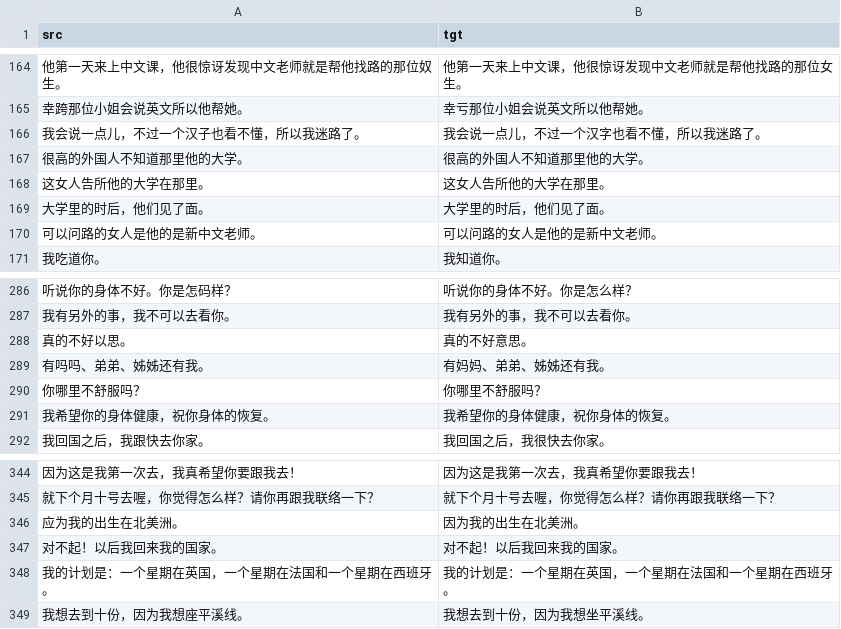
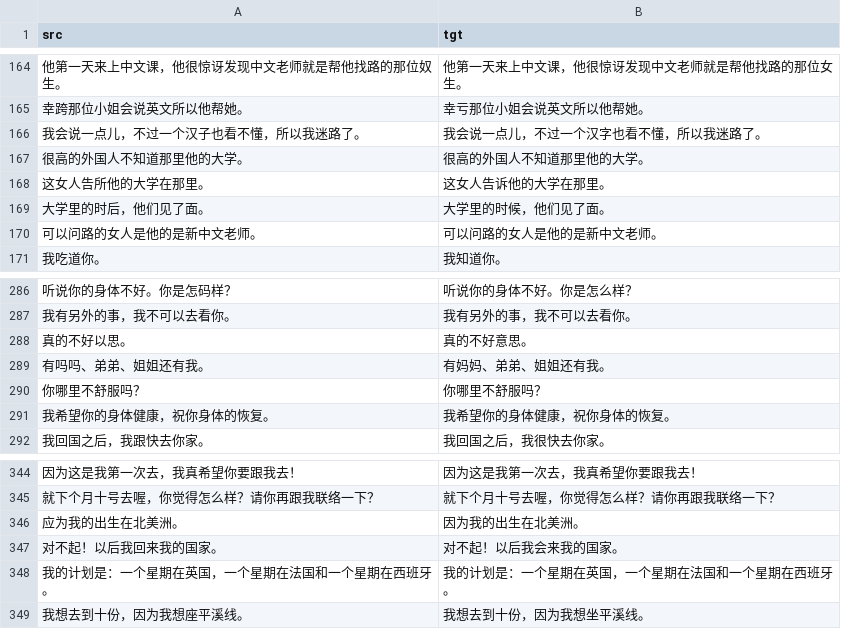
Before and after one commit to iioSnail/git_test, a CSV file: datasets/sighan_2015_test.csv, drawn as a sheet; only a part is shown, gaps mark what is left out.

```diff
--- a/datasets/sighan_2015_test.csv
+++ b/datasets/sighan_2015_test.csv
@@ -167,4 +167,4 @@ src,tgt
 很高的外国人不知道那里他的大学。,很高的外国人不知道那里他的大学。
-这女人告所他的大学在那里。,这女人告所他的大学在那里。
-大学里的时后，他们见了面。,大学里的时后，他们见了面。
+这女人告所他的大学在那里。,这女人告诉他的大学在那里。
+大学里的时后，他们见了面。,大学里的时候，他们见了面。
 可以问路的女人是他的是新中文老师。,可以问路的女人是他的是新中文老师。
@@ -288,3 +288,3 @@ src,tgt
 真的不好以思。,真的不好意思。
-有吗吗、弟弟、姊姊还有我。,有妈妈、弟弟、姊姊还有我。
+有吗吗、弟弟、姐姐还有我。,有妈妈、弟弟、姐姐还有我。
 你哪里不舒服吗？,你哪里不舒服吗？
@@ -346,3 +346,3 @@ src,tgt
 应为我的出生在北美洲。,因为我的出生在北美洲。
-对不起！以后我回来我的国家。,对不起！以后我回来我的国家。
+对不起！以后我回来我的国家。,对不起！以后我会来我的国家。
 我的计划是：一个星期在英国，一个星期在法国和一个星期在西班牙。,我的计划是：一个星期在英国，一个星期在法国和一个星期在西班牙。
```
Also changed, not shown: 2 other files.
